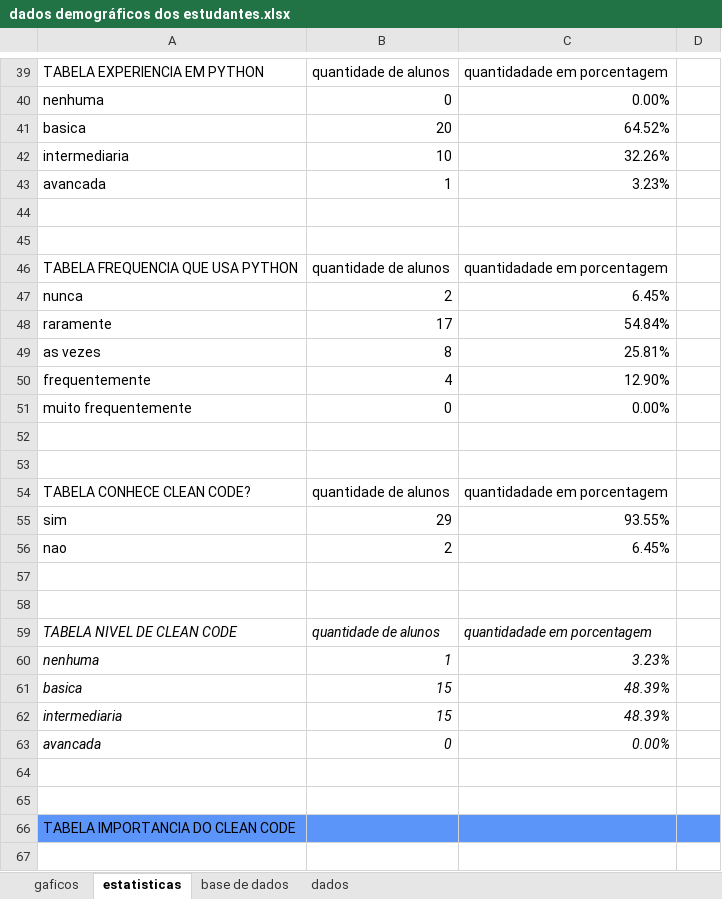
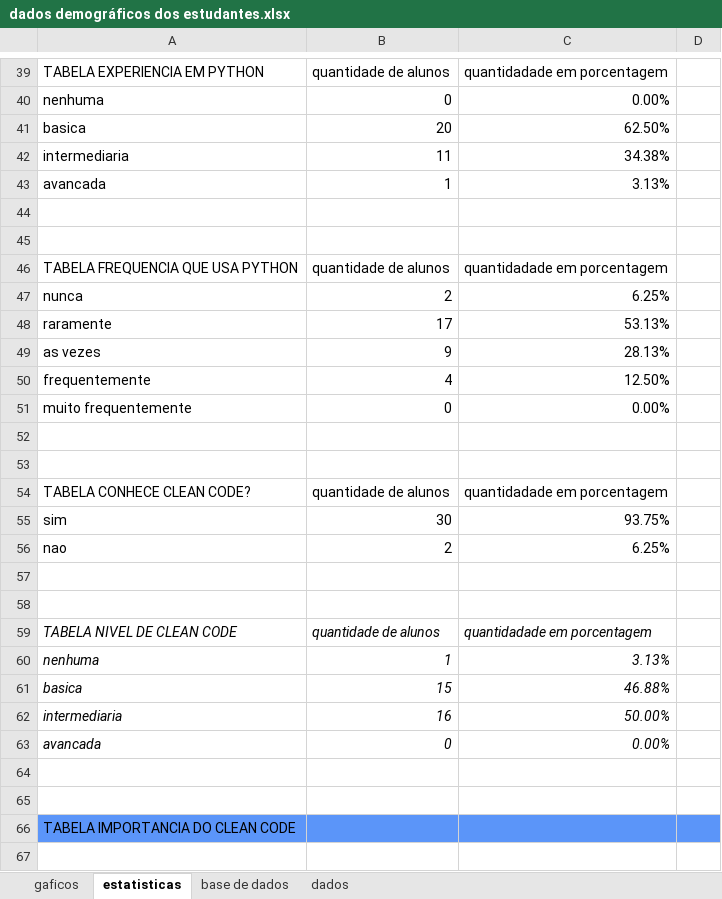
Before and after one commit to juliocesar710/clean-code, an Excel workbook: análise de dados/dados demográficos dos estudantes.xlsx, sheet estatisticas, drawn as a sheet; only a part is shown, gaps mark what is left out; values as stored, in another font and other column widths than the file's, no borders; charts and pictures and table styles not drawn; the diff covers the shown part only; the diff names each change by its address in the sheet, - before the commit and + after, or states it on an @@ line.

```diff
--- a/análise de dados/dados demográficos dos estudantes.xlsx (sheet estatisticas)
+++ b/análise de dados/dados demográficos dos estudantes.xlsx (sheet estatisticas)
-C41: 64.52%
+C41: 62.50%
-B42: 10
+B42: 11
-C42: 32.26%
+C42: 34.38%
-C43: 3.23%
+C43: 3.13%
-C47: 6.45%
+C47: 6.25%
-C48: 54.84%
+C48: 53.13%
-B49: 8
+B49: 9
-C49: 25.81%
+C49: 28.13%
-C50: 12.90%
+C50: 12.50%
-B55: 29
+B55: 30
-C55: 93.55%
+C55: 93.75%
-C56: 6.45%
+C56: 6.25%
-C60: 3.23%
+C60: 3.13%
-C61: 48.39%
+C61: 46.88%
-B62: 15
+B62: 16
-C62: 48.39%
+C62: 50.00%
```
Also changed, not shown: 43 edited cells elsewhere in this sheet, sheet base de dados, charts or pictures.
